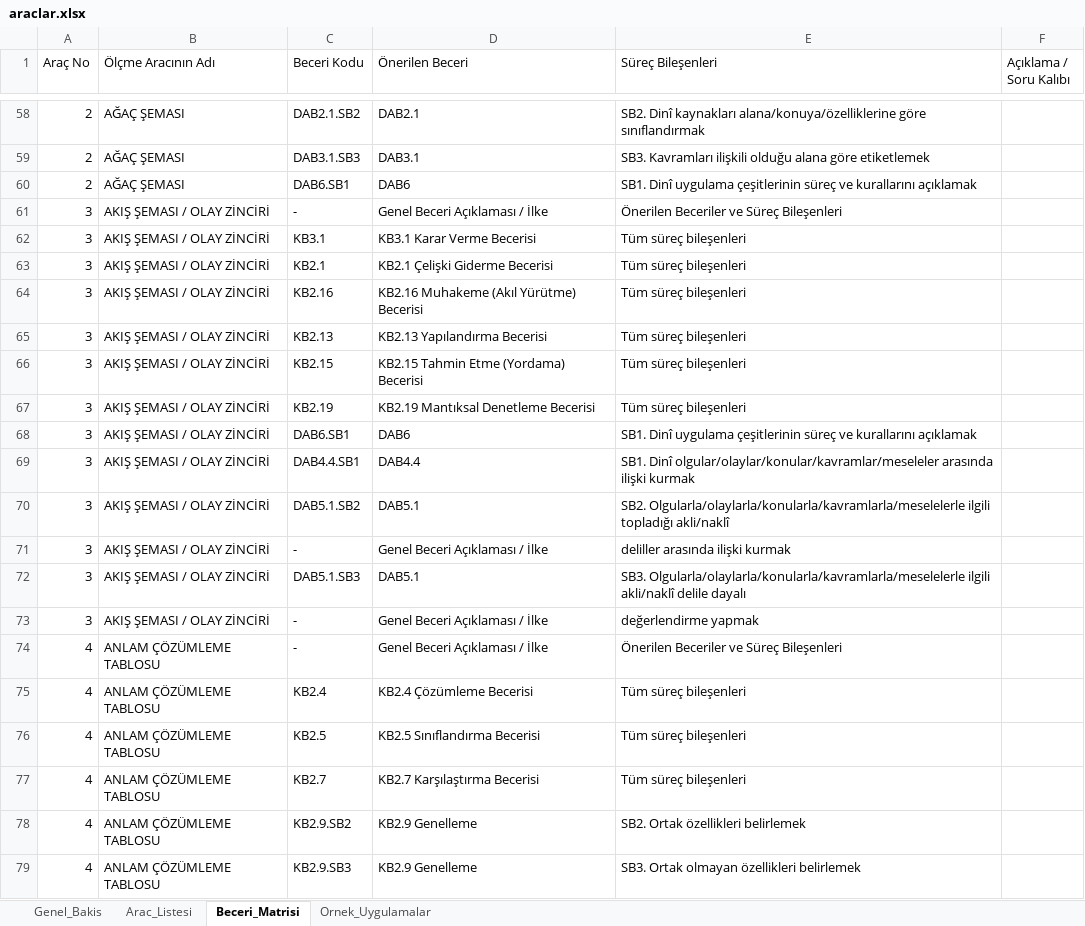
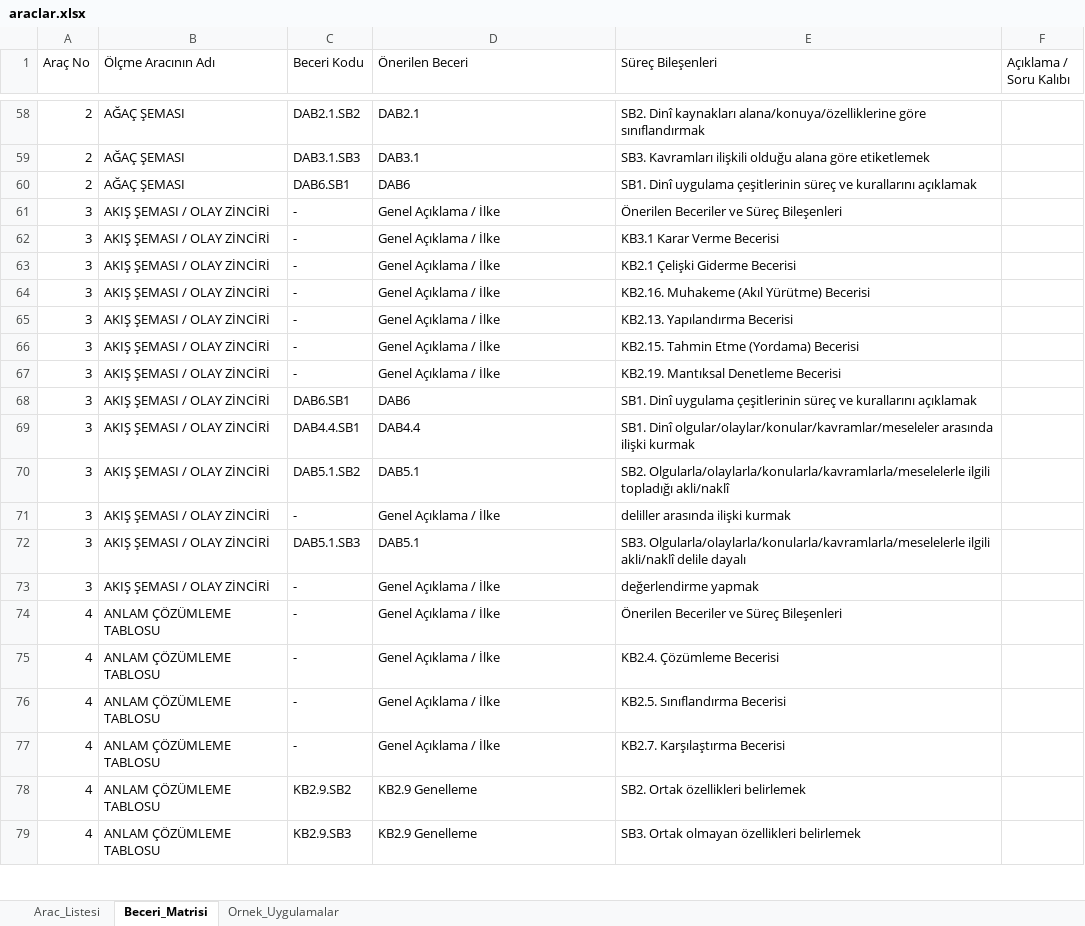
Before and after one commit to safakcansu/dogm_olcme_araclari_rehberi, an Excel workbook: data/araclar.xlsx, sheet Beceri_Matrisi, drawn as a sheet; only a part is shown, gaps mark what is left out; values as stored, in another font and other column widths than the file's, no cell formats; the diff covers the shown part only; the diff names each change by its address in the sheet, - before the commit and + after, or states it on an @@ line.

```diff
--- a/data/araclar.xlsx (sheet Beceri_Matrisi)
+++ b/data/araclar.xlsx (sheet Beceri_Matrisi)
-sheet tab: Genel_Bakis
-D61 (Önerilen Beceri): Genel Beceri Açıklaması / İlke
+D61 (Önerilen Beceri): Genel Açıklama / İlke
-C62 (Beceri Kodu): KB3.1
+C62 (Beceri Kodu): -
-D62 (Önerilen Beceri): KB3.1 Karar Verme Becerisi
+D62 (Önerilen Beceri): Genel Açıklama / İlke
-E62 (Süreç Bileşenleri): Tüm süreç bileşenleri
+E62 (Süreç Bileşenleri): KB3.1 Karar Verme Becerisi
-C63 (Beceri Kodu): KB2.1
+C63 (Beceri Kodu): -
-D63 (Önerilen Beceri): KB2.1 Çelişki Giderme Becerisi
+D63 (Önerilen Beceri): Genel Açıklama / İlke
-E63 (Süreç Bileşenleri): Tüm süreç bileşenleri
+E63 (Süreç Bileşenleri): KB2.1 Çelişki Giderme Becerisi
-C64 (Beceri Kodu): KB2.16
+C64 (Beceri Kodu): -
-D64 (Önerilen Beceri): KB2.16 Muhakeme (Akıl Yürütme) Becerisi
+D64 (Önerilen Beceri): Genel Açıklama / İlke
-E64 (Süreç Bileşenleri): Tüm süreç bileşenleri
+E64 (Süreç Bileşenleri): KB2.16. Muhakeme (Akıl Yürütme) Becerisi
-C65 (Beceri Kodu): KB2.13
+C65 (Beceri Kodu): -
-D65 (Önerilen Beceri): KB2.13 Yapılandırma Becerisi
+D65 (Önerilen Beceri): Genel Açıklama / İlke
-E65 (Süreç Bileşenleri): Tüm süreç bileşenleri
+E65 (Süreç Bileşenleri): KB2.13. Yapılandırma Becerisi
-C66 (Beceri Kodu): KB2.15
+C66 (Beceri Kodu): -
-D66 (Önerilen Beceri): KB2.15 Tahmin Etme (Yordama) Becerisi
+D66 (Önerilen Beceri): Genel Açıklama / İlke
-E66 (Süreç Bileşenleri): Tüm süreç bileşenleri
+E66 (Süreç Bileşenleri): KB2.15. Tahmin Etme (Yordama) Becerisi
-C67 (Beceri Kodu): KB2.19
+C67 (Beceri Kodu): -
-D67 (Önerilen Beceri): KB2.19 Mantıksal Denetleme Becerisi
+D67 (Önerilen Beceri): Genel Açıklama / İlke
-E67 (Süreç Bileşenleri): Tüm süreç bileşenleri
+E67 (Süreç Bileşenleri): KB2.19. Mantıksal Denetleme Becerisi
-D71 (Önerilen Beceri): Genel Beceri Açıklaması / İlke
+D71 (Önerilen Beceri): Genel Açıklama / İlke
-D73:D74 (Önerilen Beceri): Genel Beceri Açıklaması / İlke
+D73:D74 (Önerilen Beceri): Genel Açıklama / İlke
-C75 (Beceri Kodu): KB2.4
+C75 (Beceri Kodu): -
-D75 (Önerilen Beceri): KB2.4 Çözümleme Becerisi
+D75 (Önerilen Beceri): Genel Açıklama / İlke
-E75 (Süreç Bileşenleri): Tüm süreç bileşenleri
+E75 (Süreç Bileşenleri): KB2.4. Çözümleme Becerisi
-C76 (Beceri Kodu): KB2.5
+C76 (Beceri Kodu): -
-D76 (Önerilen Beceri): KB2.5 Sınıflandırma Becerisi
+D76 (Önerilen Beceri): Genel Açıklama / İlke
-E76 (Süreç Bileşenleri): Tüm süreç bileşenleri
+E76 (Süreç Bileşenleri): KB2.5. Sınıflandırma Becerisi
-C77 (Beceri Kodu): KB2.7
+C77 (Beceri Kodu): -
-D77 (Önerilen Beceri): KB2.7 Karşılaştırma Becerisi
+D77 (Önerilen Beceri): Genel Açıklama / İlke
-E77 (Süreç Bileşenleri): Tüm süreç bileşenleri
+E77 (Süreç Bileşenleri): KB2.7. Karşılaştırma Becerisi
```
Also changed, not shown: 9 added rows and 1071 edited cells elsewhere in this sheet, sheet Ornek_Uygulamalar, sheet Arac_Listesi, cell formats.
